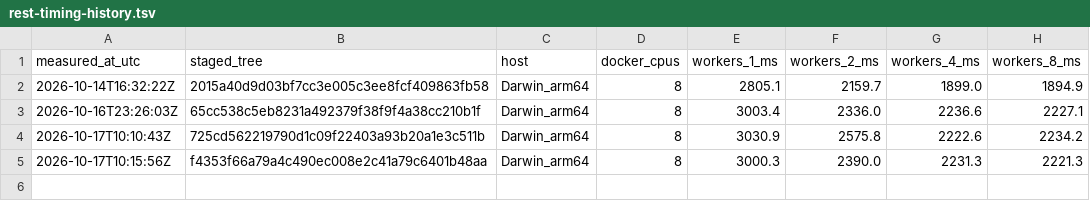
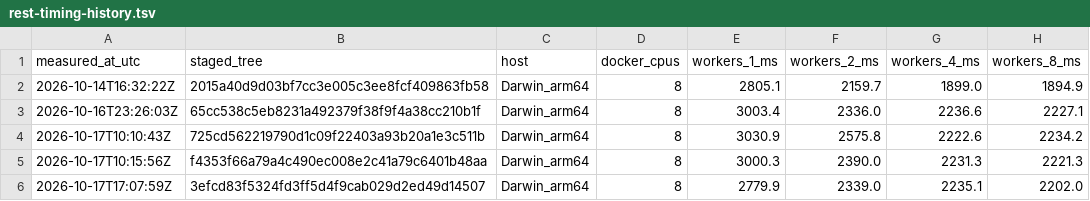
Before and after one commit to Qew7/Rogue-Survivor-Expanded, a TSV file: benchmarks/rest-timing-history.tsv, drawn as a sheet.

```diff
--- a/benchmarks/rest-timing-history.tsv
+++ b/benchmarks/rest-timing-history.tsv
@@ -5 +5,2 @@ measured_at_utc	staged_tree	host	docker_cpus	workers_1_ms	workers_2_ms	workers_4
 2026-10-17T10:15:56Z	f4353f66a79a4c490ec008e2c41a79c6401b48aa	Darwin_arm64	8	3000.3	2390.0	2231.3	2221.3
+2026-10-17T17:07:59Z	3efcd83f5324fd3ff5d4f9cab029d2ed49d14507	Darwin_arm64	8	2779.9	2339.0	2235.1	2202.0
```
Also changed, not shown: 14 other files.
